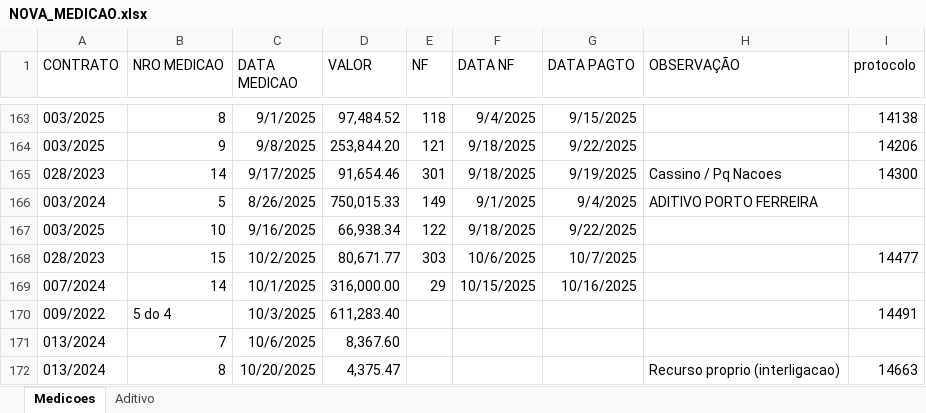
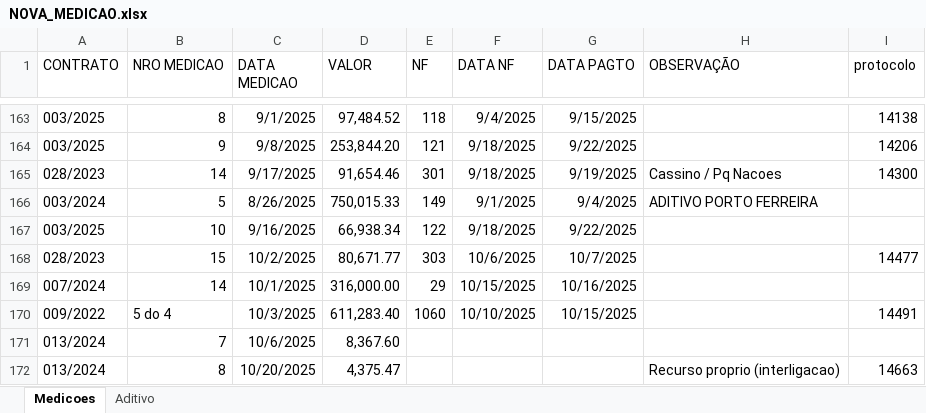
Before and after one commit to brumas2022/patrimonio, an Excel workbook: NOVA_MEDICAO.xlsx, sheet Medicoes, drawn as a sheet; only a part is shown, gaps mark what is left out; values as stored, in another font and other column widths than the file's, no borders; the diff names each change by its address in the sheet, - before the commit and + after, or states it on an @@ line.

Commit message:
Update NOVA_MEDICAO.xlsx

```diff
--- a/NOVA_MEDICAO.xlsx (sheet Medicoes)
+++ b/NOVA_MEDICAO.xlsx (sheet Medicoes)
-E170 (NF): (empty)
+E170 (NF): 1060
-F170 (DATA NF): (empty)
+F170 (DATA NF): 10/10/2025
-G170 (DATA PAGTO): (empty)
+G170 (DATA PAGTO): 10/15/2025
```
